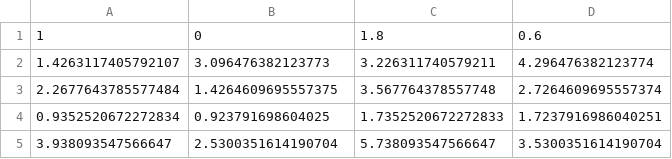
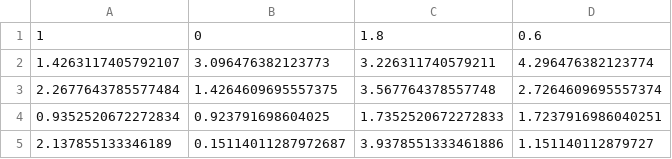
Before and after one commit to kungtalon/box-spacing, a CSV file: main/result.csv, drawn as a sheet; removed rows and columns are numbered as before the commit, all else as after; the diff names each change by its address in the sheet, - before the commit and + after, or states it on an @@ line.

```diff
--- a/main/result.csv
+++ b/main/result.csv
-row 5: 3.938093547566647 | 2.5300351614190704 | 5.738093547566647 | 3.5300351614190704
+row 5: 2.137855133346189 | 0.15114011287972687 | 3.9378551333461886 | 1.151140112879727
```
Also changed, not shown: 2 other files.
